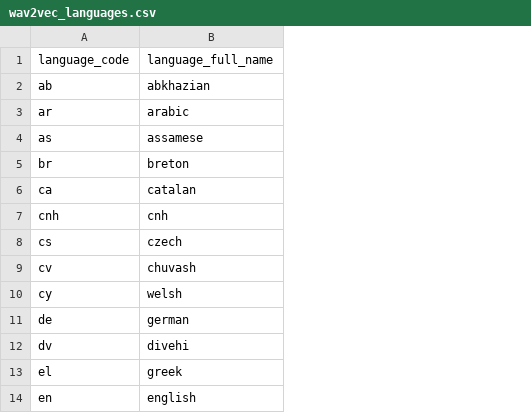
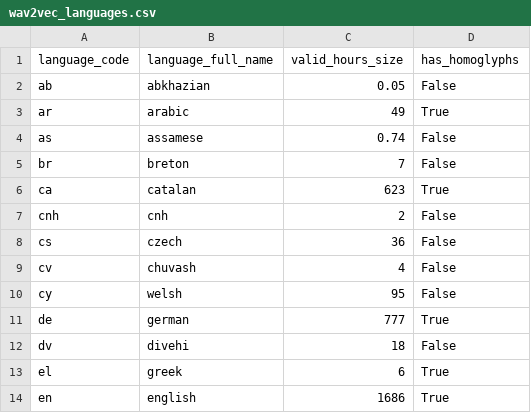
Before and after one commit to jonatasgrosman/wav2vec2-sprint, a CSV file: wav2vec_languages.csv, drawn as a sheet; only a part is shown; the diff names each change by its address in the sheet, - before the commit and + after, or states it on an @@ line.

Commit message:
update languages csv

```diff
--- a/wav2vec_languages.csv
+++ b/wav2vec_languages.csv
+column C (valid_hours_size), rows 2-14: 0.05 | 49 | 0.74 | 7 | 623 | 2 | 36 | 4 | 95 | 777 | 18 | 6 | 1686
+column D (has_homoglyphs), rows 2-14: False | True | False | False | True | False | False | False | False | True | False | True | True
```
